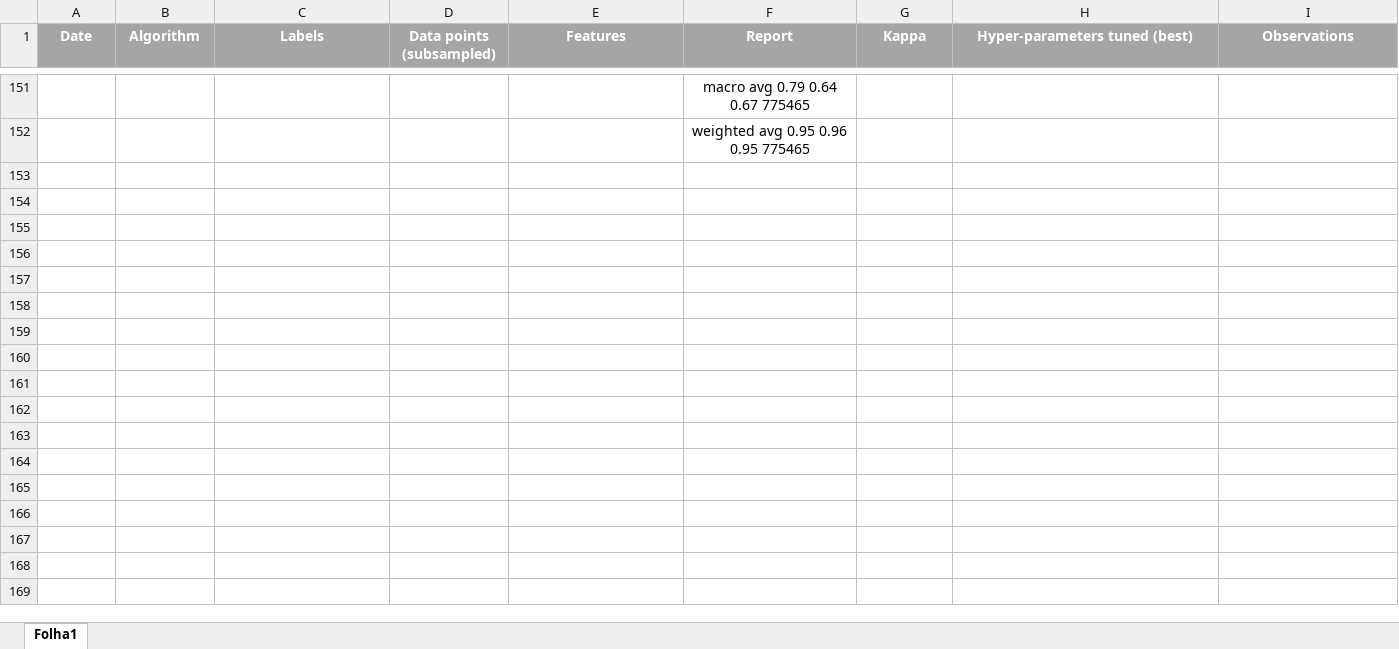
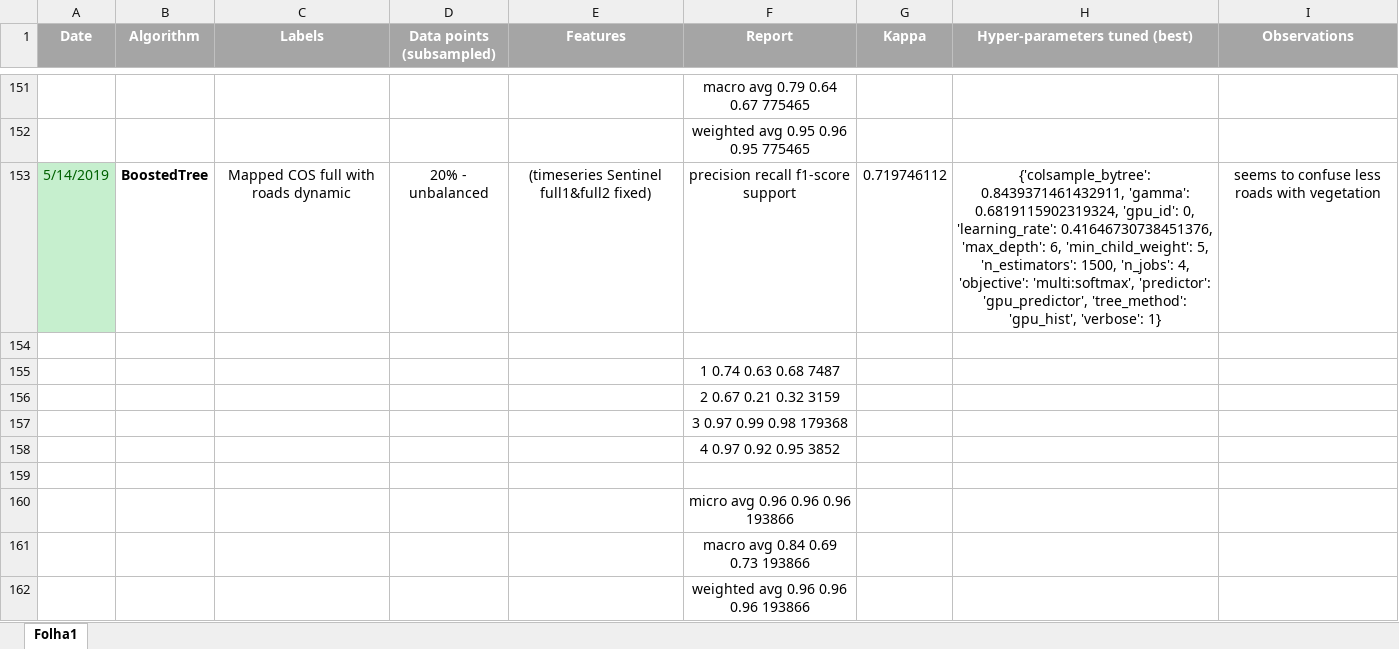
Before and after one commit to iamnives/AA-remotesensing-artificial-structures, an Excel workbook: experiments/experiments_data.xlsx, sheet Folha1, drawn as a sheet; only a part is shown, gaps mark what is left out; values as stored, in another font and other column widths than the file's, no borders; the diff names each change by its address in the sheet, - before the commit and + after, or states it on an @@ line.

```diff
--- a/experiments/experiments_data.xlsx (sheet Folha1)
+++ b/experiments/experiments_data.xlsx (sheet Folha1)
+row 153: 5/14/2019 | BoostedTree | Mapped COS full with roads dynamic | 20% - unbalanced | (timeseries Sentinel full1&full2 fixed) | precision recall f1-score support | 0.719746112 | {'colsample_bytree': 0.8439371461432911, 'gamma': 0.6819115902319324, 'gpu_id': 0, 'learning_rate': 0.41646730738451376, 'max_depth': 6, 'min_child_weight': 5, 'n_estimators': 1500, 'n_jobs': 4, 'objective': 'multi:softmax', 'predictor': 'gpu_predictor', 'tree_method': 'gpu_hist', 'verbose': 1} | seems to confuse less roads with vegetation
+row 154: (empty)
+row 155:  |  |  |  |  | 1 0.74 0.63 0.68 7487
+row 156:  |  |  |  |  | 2 0.67 0.21 0.32 3159
+row 157:  |  |  |  |  | 3 0.97 0.99 0.98 179368
+row 158:  |  |  |  |  | 4 0.97 0.92 0.95 3852
+row 159: (empty)
+row 160:  |  |  |  |  | micro avg 0.96 0.96 0.96 193866
+row 161:  |  |  |  |  | macro avg 0.84 0.69 0.73 193866
+row 162:  |  |  |  |  | weighted avg 0.96 0.96 0.96 193866
```
Also changed, not shown: 9 other files.
